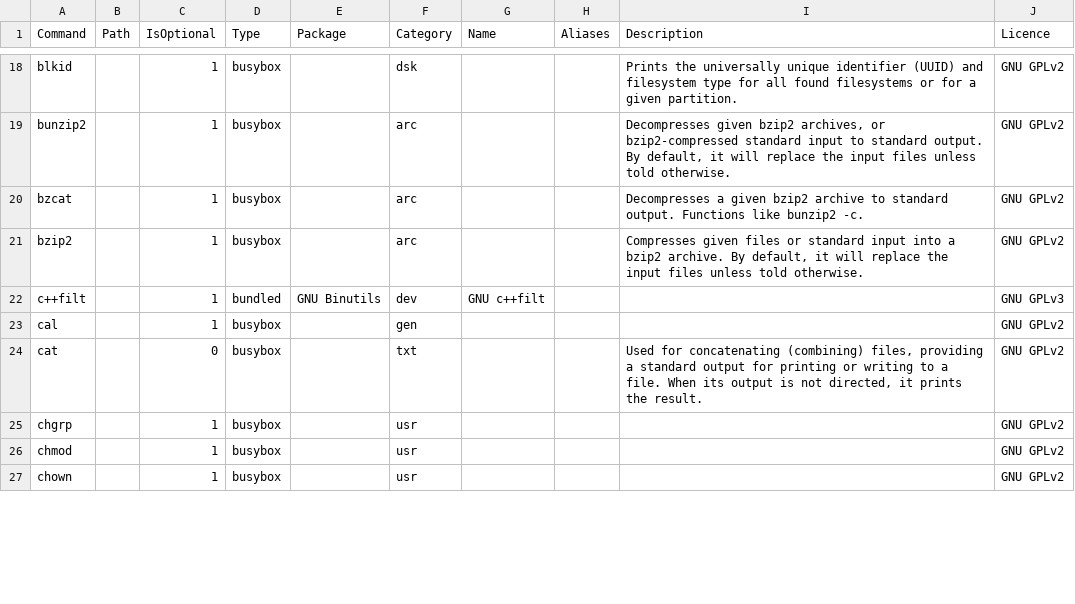
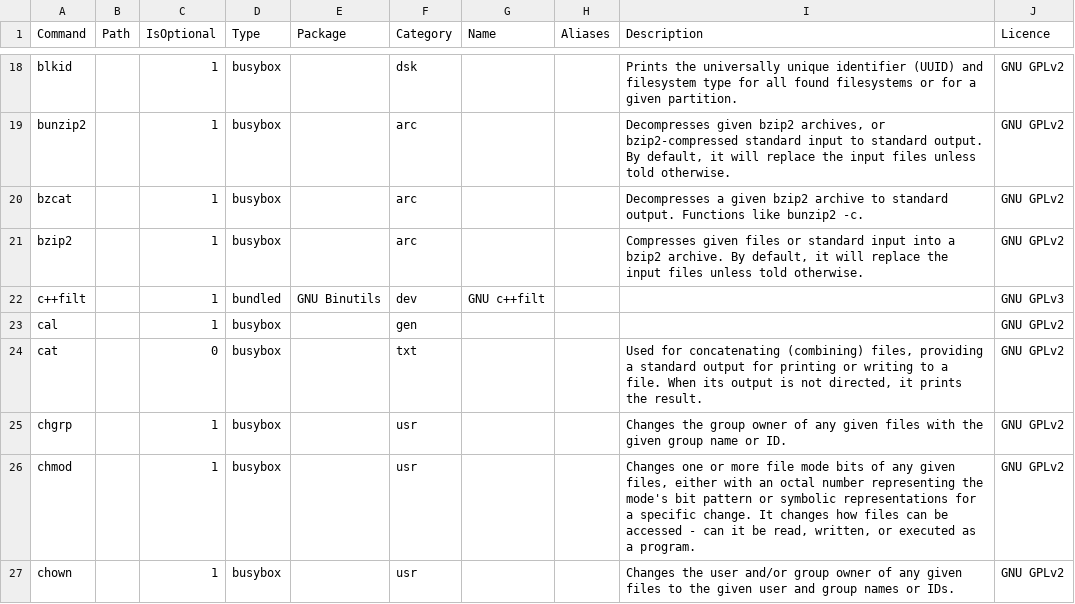
Before and after one commit to SharktasticA/shorkhelp, a CSV file: programs.csv, drawn as a sheet; only a part is shown, gaps mark what is left out; the diff covers the shown part only.

Commit message:
Add descriptions for usr-category cmds in programs DB

```diff
--- a/programs.csv
+++ b/programs.csv
@@ -24,4 +24,4 @@ cal,,1,busybox,,gen,,,,GNU GPLv2
 cat,,0,busybox,,txt,,,"Used for concatenating (combining) files, providing a standard output for printing or writing to a file. When its output is not directed, it prints the result.",GNU GPLv2
-chgrp,,1,busybox,,usr,,,,GNU GPLv2
-chmod,,1,busybox,,usr,,,,GNU GPLv2
-chown,,1,busybox,,usr,,,,GNU GPLv2
+chgrp,,1,busybox,,usr,,,Changes the group owner of any given files with the given group name or ID.,GNU GPLv2
+chmod,,1,busybox,,usr,,,"Changes one or more file mode bits of any given files, either with an octal number representing the mode's bit pattern or symbolic representations for a specific change. It changes how files can be accessed - can it be read, written, or executed as a program.",GNU GPLv2
+chown,,1,busybox,,usr,,,Changes the user and/or group owner of any given files to the given user and group names or IDs.,GNU GPLv2
```
Also changed, not shown: 17 edited cells elsewhere in this file, 1 other file.
